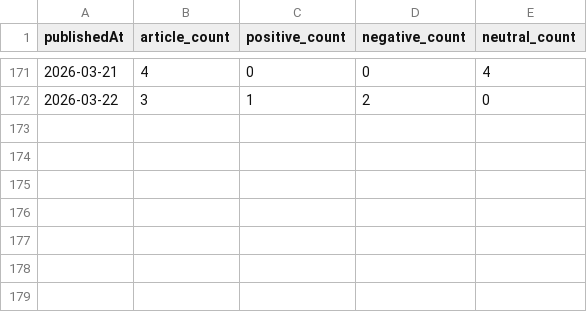
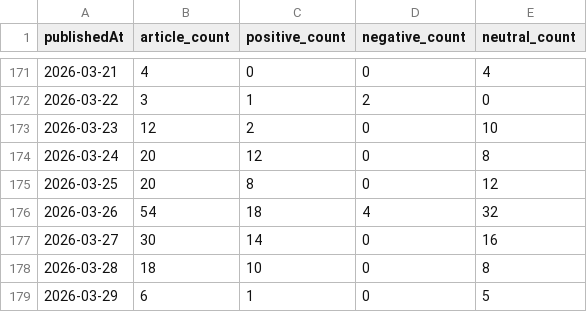
Before and after one commit to emigus27/news, a CSV file: data/news_summary.csv, drawn as a sheet; only a part is shown, gaps mark what is left out.

```diff
--- a/data/news_summary.csv
+++ b/data/news_summary.csv
@@ -172 +172,8 @@ publishedAt,article_count,positive_count,negative_count,neutral_count
 2026-03-22,3,1,2,0
+2026-03-23,12,2,0,10
+2026-03-24,20,12,0,8
+2026-03-25,20,8,0,12
+2026-03-26,54,18,4,32
+2026-03-27,30,14,0,16
+2026-03-28,18,10,0,8
+2026-03-29,6,1,0,5
```
